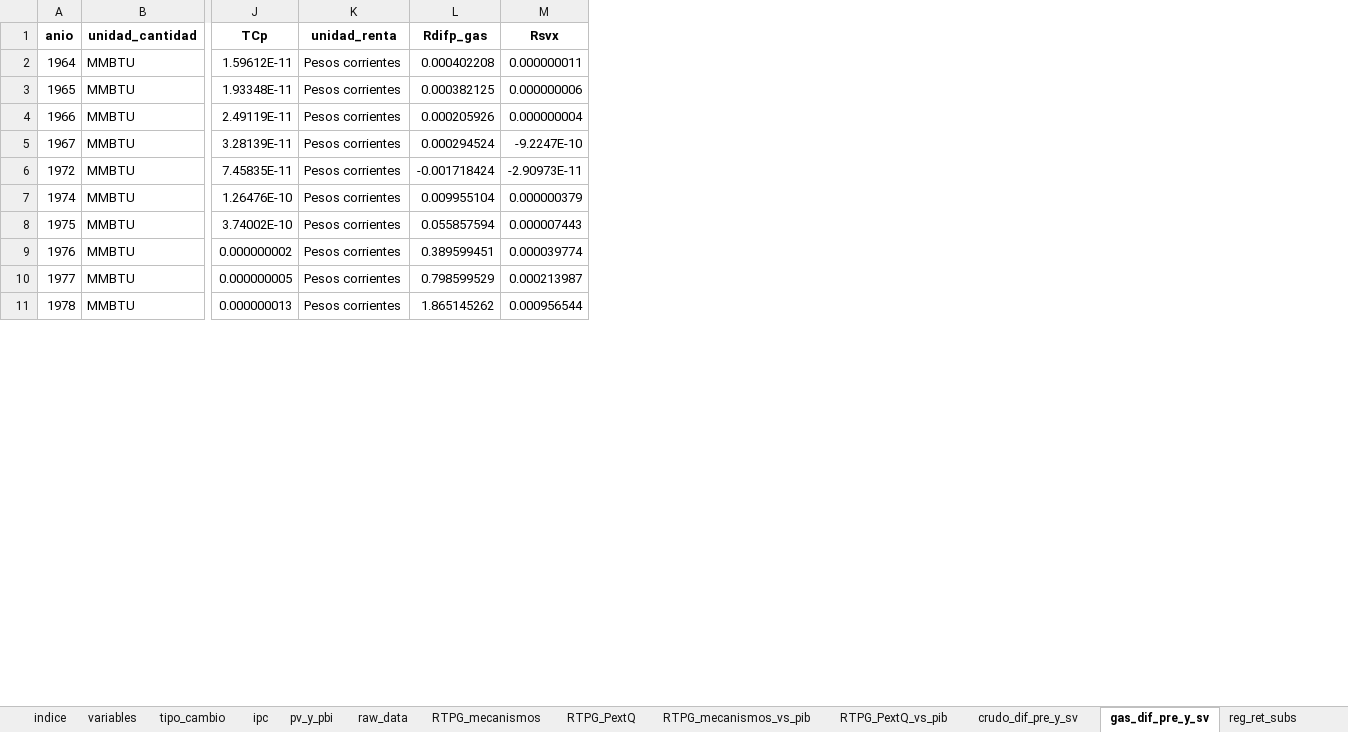
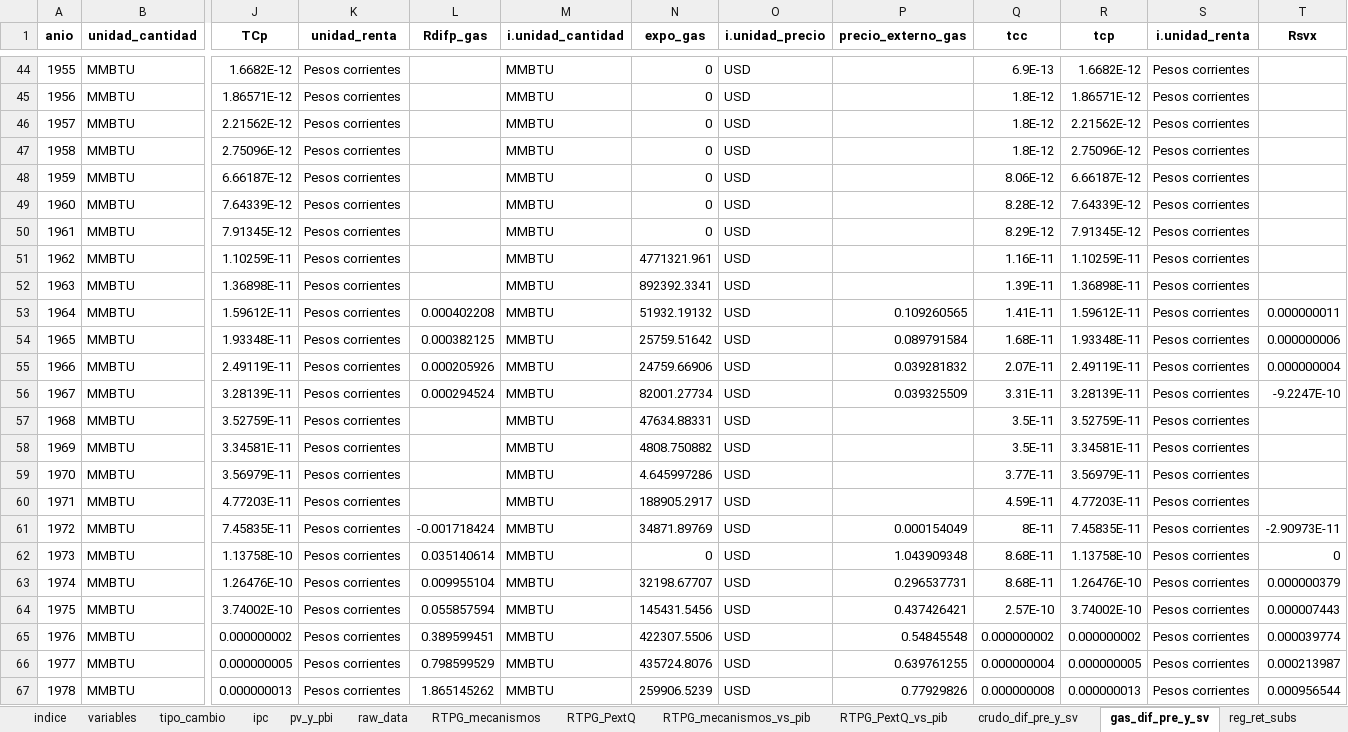
Before and after one commit to mateosuster/pioYPFConicet, an Excel workbook: analisis/resultados/argentina/renta_de_la_tierra_hidrocarburifera_arg.xlsx, sheet gas_dif_pre_y_sv, drawn as a sheet; only a part is shown, gaps mark what is left out; values as stored, in another font and other column widths than the file's, no borders; rows hold the shown columns only; the diff covers the shown part only; the diff names each change by its address in the sheet, - before the commit and + after, or states it on an @@ line.

```diff
--- a/analisis/resultados/argentina/renta_de_la_tierra_hidrocarburifera_arg.xlsx (sheet gas_dif_pre_y_sv)
+++ b/analisis/resultados/argentina/renta_de_la_tierra_hidrocarburifera_arg.xlsx (sheet gas_dif_pre_y_sv)
+column M (i.unidad_cantidad), rows 53-56: all MMBTU; row 61: MMBTU; rows 63-67: all MMBTU
+column N (expo_gas), rows 53-56: 51932.19132 | 25759.51642 | 24759.66906 | 82001.27734; row 61: 34871.89769; rows 63-67: 32198.67707 | 145431.5456 | 422307.5506 | 435724.8076 | 259906.5239
+column O (i.unidad_precio), rows 53-56: all USD; row 61: USD; rows 63-67: all USD
+column P (precio_externo_gas), rows 53-56: 0.109260565 | 0.089791584 | 0.039281832 | 0.039325509; row 61: 0.000154049; rows 63-67: 0.296537731 | 0.437426421 | 0.54845548 | 0.639761255 | 0.77929826
+column Q (tcc), rows 53-56: 1.41E-11 | 1.68E-11 | 2.07E-11 | 3.31E-11; row 61: 8E-11; rows 63-67: 8.68E-11 | 2.57E-10 | 0.000000002 | 0.000000004 | 0.000000008
+column R (tcp), rows 53-56: 1.59612E-11 | 1.93348E-11 | 2.49119E-11 | 3.28139E-11; row 61: 7.45835E-11; rows 63-67: 1.26476E-10 | 3.74002E-10 | 0.000000002 | 0.000000005 | 0.000000013
+column S (i.unidad_renta), rows 53-56: all Pesos corrientes; row 61: Pesos corrientes; rows 63-67: all Pesos corrientes
+row 44: 1955 | MMBTU | 1.6682E-12 | Pesos corrientes |  | MMBTU | 0 | USD |  | 6.9E-13 | 1.6682E-12 | Pesos corrientes
+row 45: 1956 | MMBTU | 1.86571E-12 | Pesos corrientes |  | MMBTU | 0 | USD |  | 1.8E-12 | 1.86571E-12 | Pesos corrientes
+row 46: 1957 | MMBTU | 2.21562E-12 | Pesos corrientes |  | MMBTU | 0 | USD |  | 1.8E-12 | 2.21562E-12 | Pesos corrientes
+row 47: 1958 | MMBTU | 2.75096E-12 | Pesos corrientes |  | MMBTU | 0 | USD |  | 1.8E-12 | 2.75096E-12 | Pesos corrientes
+row 48: 1959 | MMBTU | 6.66187E-12 | Pesos corrientes |  | MMBTU | 0 | USD |  | 8.06E-12 | 6.66187E-12 | Pesos corrientes
+row 49: 1960 | MMBTU | 7.64339E-12 | Pesos corrientes |  | MMBTU | 0 | USD |  | 8.28E-12 | 7.64339E-12 | Pesos corrientes
+row 50: 1961 | MMBTU | 7.91345E-12 | Pesos corrientes |  | MMBTU | 0 | USD |  | 8.29E-12 | 7.91345E-12 | Pesos corrientes
+row 51: 1962 | MMBTU | 1.10259E-11 | Pesos corrientes |  | MMBTU | 4771321.961 | USD |  | 1.16E-11 | 1.10259E-11 | Pesos corrientes
+row 52: 1963 | MMBTU | 1.36898E-11 | Pesos corrientes |  | MMBTU | 892392.3341 | USD |  | 1.39E-11 | 1.36898E-11 | Pesos corrientes
+row 57: 1968 | MMBTU | 3.52759E-11 | Pesos corrientes |  | MMBTU | 47634.88331 | USD |  | 3.5E-11 | 3.52759E-11 | Pesos corrientes
+row 58: 1969 | MMBTU | 3.34581E-11 | Pesos corrientes |  | MMBTU | 4808.750882 | USD |  | 3.5E-11 | 3.34581E-11 | Pesos corrientes
+row 59: 1970 | MMBTU | 3.56979E-11 | Pesos corrientes |  | MMBTU | 4.645997286 | USD |  | 3.77E-11 | 3.56979E-11 | Pesos corrientes
+row 60: 1971 | MMBTU | 4.77203E-11 | Pesos corrientes |  | MMBTU | 188905.2917 | USD |  | 4.59E-11 | 4.77203E-11 | Pesos corrientes
+row 62: 1973 | MMBTU | 1.13758E-10 | Pesos corrientes | 0.035140614 | MMBTU | 0 | USD | 1.043909348 | 8.68E-11 | 1.13758E-10 | Pesos corrientes | 0
```
Also changed, not shown: 50 added rows elsewhere in this sheet, sheet raw_data, sheet crudo_dif_pre_y_sv, sheet RTPG_comparacion, sheet criterio_ccnn_pg, sheet empalme_ccnn_pg, sheet VBPextTcp, 7 more sheets, 22 other files.
